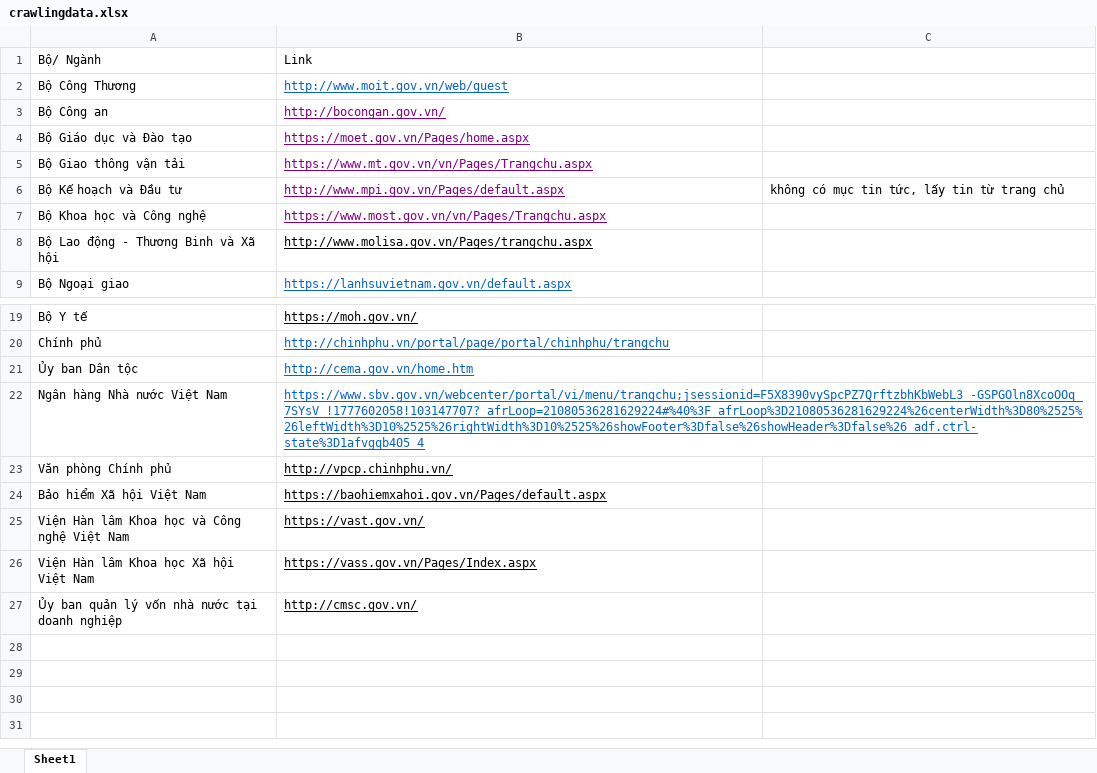
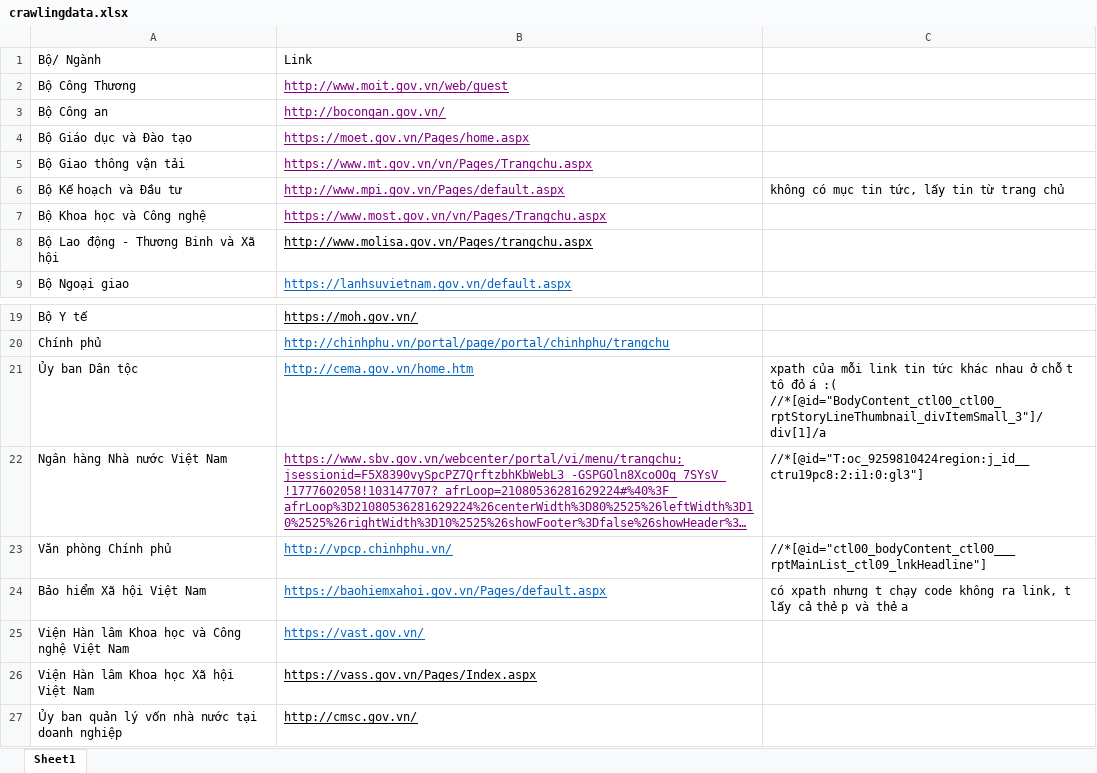
Before and after one commit to tpnanh/DACNTT2_N26, an Excel workbook: crawlingdata.xlsx, sheet Sheet1, drawn as a sheet; only a part is shown, gaps mark what is left out; long unchanged cells end in …; values as stored, in another font and other column widths than the file's, no borders; the diff names each change by its address in the sheet, - before the commit and + after, or states it on an @@ line.

Commit message:
notes about the disadvantages of some websites in getting xpath or article link - updated

```diff
--- a/crawlingdata.xlsx (sheet Sheet1)
+++ b/crawlingdata.xlsx (sheet Sheet1)
-B2 text colour: #0563C1
+B2 text colour: #800080
-C21: (empty)
+C21: xpath của mỗi link tin tức khác nhau ở chỗ t tô đỏ á :( //*[@id="BodyContent_ctl00_ctl00_rptStoryLineThumbnail_divItemSmall_3"]/div[1]/a
-B22 text colour: #0563C1
+B22 text colour: #800080
-C22: (empty)
+C22: //*[@id="T:oc_9259810424region:j_id__ctru19pc8:2:i1:0:gl3"]
-B23:B25 text colour: black
+B23:B25 text colour: #0563C1
-C23: (empty)
+C23: //*[@id="ctl00_bodyContent_ctl00___rptMainList_ctl09_lnkHeadline"]
-C24: (empty)
+C24: có xpath nhưng t chạy code không ra link, t lấy cả thẻ p và thẻ a
```
